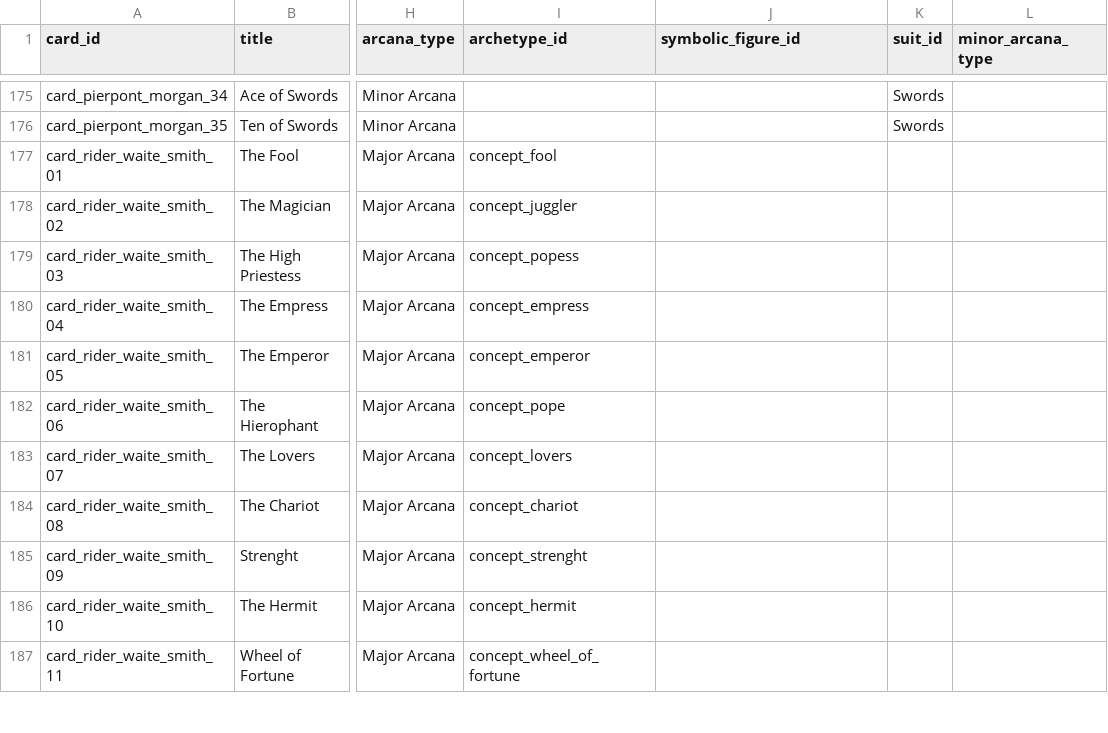
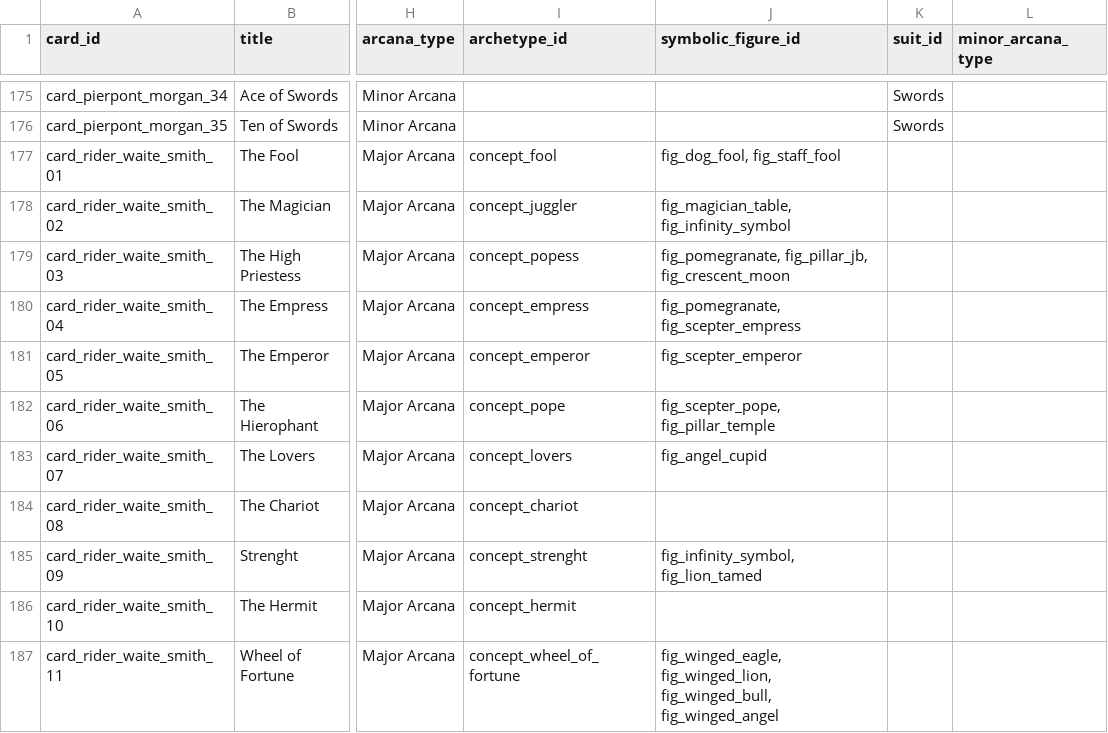
Before and after one commit to hexWitches/semantic-tarot-library, a CSV file: data/card.csv, drawn as a sheet; only a part is shown, gaps mark what is left out; the diff covers the shown part only; the diff names each change by its address in the sheet, - before the commit and + after, or states it on an @@ line.

Commit message:
add symbolic figures to cards

```diff
--- a/data/card.csv
+++ b/data/card.csv
-J177 (symbolic_figure_id): (empty)
+J177 (symbolic_figure_id): fig_dog_fool, fig_staff_fool
-J178 (symbolic_figure_id): (empty)
+J178 (symbolic_figure_id): fig_magician_table, fig_infinity_symbol
-J179 (symbolic_figure_id): (empty)
+J179 (symbolic_figure_id): fig_pomegranate, fig_pillar_jb, fig_crescent_moon
-J180 (symbolic_figure_id): (empty)
+J180 (symbolic_figure_id): fig_pomegranate, fig_scepter_empress
-J181 (symbolic_figure_id): (empty)
+J181 (symbolic_figure_id): fig_scepter_emperor
-J182 (symbolic_figure_id): (empty)
+J182 (symbolic_figure_id): fig_scepter_pope, fig_pillar_temple
-J183 (symbolic_figure_id): (empty)
+J183 (symbolic_figure_id): fig_angel_cupid
-J185 (symbolic_figure_id): (empty)
+J185 (symbolic_figure_id): fig_infinity_symbol, fig_lion_tamed
-J187 (symbolic_figure_id): (empty)
+J187 (symbolic_figure_id): fig_winged_eagle, fig_winged_lion, fig_winged_bull, fig_winged_angel
```
Also changed, not shown: 42 edited cells elsewhere in this file, data/figures.csv.
